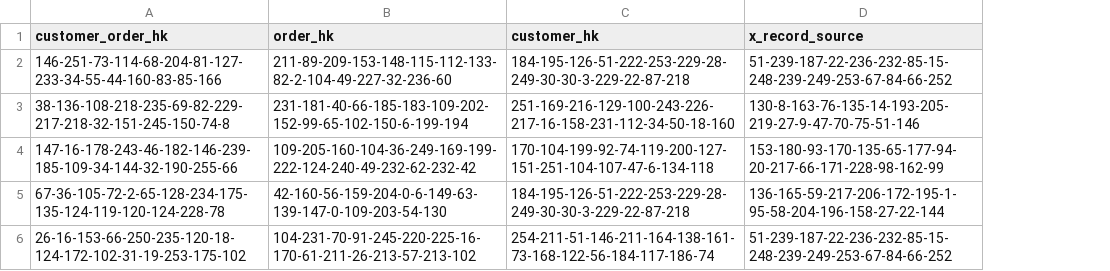
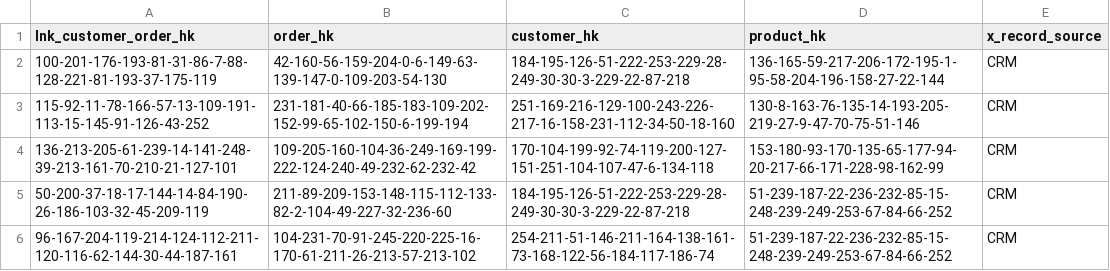
Before and after one commit to mattcasters/hop-data-vault, a CSV file: project/datasets/lnk-customer-order-golden.csv, drawn as a sheet; removed rows and columns are numbered as before the commit, all else as after; the diff names each change by its address in the sheet, - before the commit and + after, or states it on an @@ line.

```diff
--- a/project/datasets/lnk-customer-order-golden.csv
+++ b/project/datasets/lnk-customer-order-golden.csv
-column A (customer_order_hk), rows 3-4: 38-136-108-218-235-69-82-229-217-218-32-151-245-150-74-8 | 147-16-178-243-46-182-146-239-185-109-34-144-32-190-255-66; row 6: 26-16-153-66-250-235-120-18-124-172-102-31-19-253-175-102
+column A (lnk_customer_order_hk), rows 3-4: 115-92-11-78-166-57-13-109-191-113-15-145-91-126-43-252 | 136-213-205-61-239-14-141-248-39-213-161-70-210-21-127-101; row 6: 96-167-204-119-214-124-112-211-120-116-62-144-30-44-187-161
+column E (x_record_source), rows 3-4: CRM | CRM; row 6: CRM
-D1: x_record_source
+D1: product_hk
@@ row 5 moved to row 2: 100-201-176-193-81-31-86-7-88-128-221-81… @@
@@ row 2 moved to row 5: 50-200-37-18-17-144-14-84-190-26-186-103… @@
```
Also changed, not shown: 49 other files.
